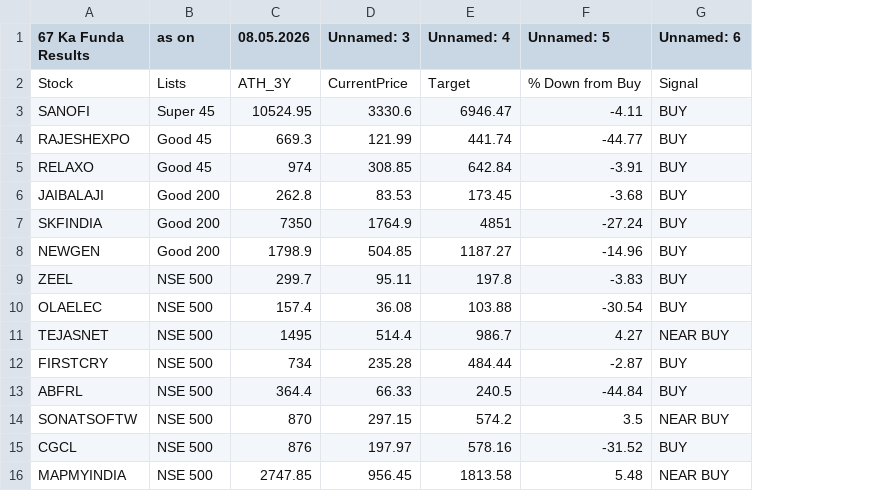
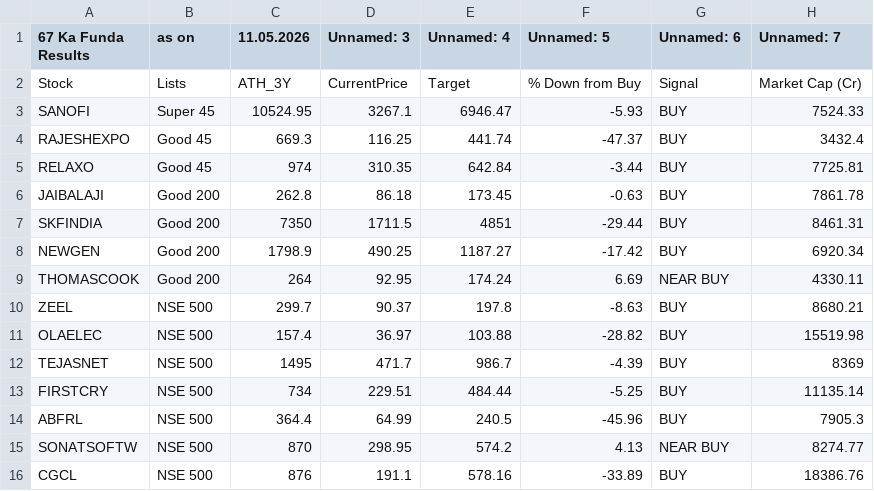
Before and after one commit to mojiburrahaman25/stock-output, a CSV file: 67 ka Funda.csv, drawn as a sheet; removed rows and columns are numbered as before the commit, all else as after; the diff names each change by its address in the sheet, - before the commit and + after, or states it on an @@ line.

```diff
--- a/67 ka Funda.csv
+++ b/67 ka Funda.csv
+column H (Unnamed: 7), rows 2-8: Market Cap (Cr) | 7524.33 | 3432.4 | 7725.81 | 7861.78 | 8461.31 | 6920.34; rows 10-16: 8680.21 | 15519.98 | 8369 | 11135.14 | 7905.3 | 8274.77 | 18386.76
-C1: 08.05.2026
+C1: 11.05.2026
-D3 (Unnamed: 3): 3330.6
+D3 (Unnamed: 3): 3267.1
-F3 (Unnamed: 5): -4.11
+F3 (Unnamed: 5): -5.93
-D4 (Unnamed: 3): 121.99
+D4 (Unnamed: 3): 116.25
-F4 (Unnamed: 5): -44.77
+F4 (Unnamed: 5): -47.37
-D5 (Unnamed: 3): 308.85
+D5 (Unnamed: 3): 310.35
-F5 (Unnamed: 5): -3.91
+F5 (Unnamed: 5): -3.44
-D6 (Unnamed: 3): 83.53
+D6 (Unnamed: 3): 86.18
-F6 (Unnamed: 5): -3.68
+F6 (Unnamed: 5): -0.63
-D7 (Unnamed: 3): 1764.9
+D7 (Unnamed: 3): 1711.5
-F7 (Unnamed: 5): -27.24
+F7 (Unnamed: 5): -29.44
-D8 (Unnamed: 3): 504.85
+D8 (Unnamed: 3): 490.25
-F8 (Unnamed: 5): -14.96
+F8 (Unnamed: 5): -17.42
+row 9: THOMASCOOK | Good 200 | 264 | 92.95 | 174.24 | 6.69 | NEAR BUY | 4330.11
-D10 (Unnamed: 3): 95.11
+D10 (Unnamed: 3): 90.37
-F10 (Unnamed: 5): -3.83
+F10 (Unnamed: 5): -8.63
-D11 (Unnamed: 3): 36.08
+D11 (Unnamed: 3): 36.97
-F11 (Unnamed: 5): -30.54
+F11 (Unnamed: 5): -28.82
-D12 (Unnamed: 3): 514.4
+D12 (Unnamed: 3): 471.7
-F12 (Unnamed: 5): 4.27
+F12 (Unnamed: 5): -4.39
-G12 (Unnamed: 6): NEAR BUY
+G12 (Unnamed: 6): BUY
-D13 (Unnamed: 3): 235.28
+D13 (Unnamed: 3): 229.51
-F13 (Unnamed: 5): -2.87
+F13 (Unnamed: 5): -5.25
-D14 (Unnamed: 3): 66.33
+D14 (Unnamed: 3): 64.99
-F14 (Unnamed: 5): -44.84
+F14 (Unnamed: 5): -45.96
-D15 (Unnamed: 3): 297.15
+D15 (Unnamed: 3): 298.95
-F15 (Unnamed: 5): 3.5
+F15 (Unnamed: 5): 4.13
-D16 (Unnamed: 3): 197.97
+D16 (Unnamed: 3): 191.1
-F16 (Unnamed: 5): -31.52
+F16 (Unnamed: 5): -33.89
-row 16: MAPMYINDIA | NSE 500 | 2747.85 | 956.45 | 1813.58 | 5.48 | NEAR BUY
```
Also changed, not shown: BUY List.csv, ENVELOP.csv, 6 other files.
